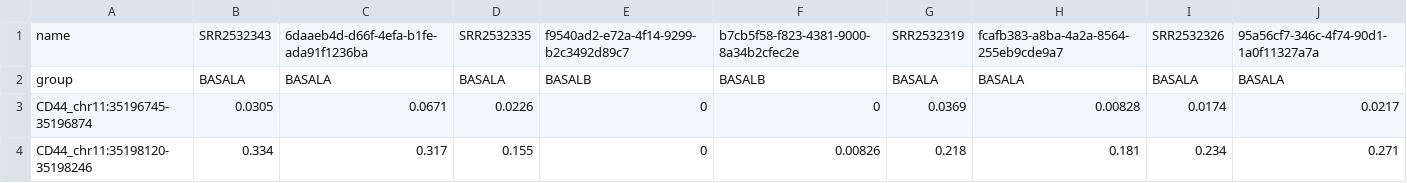
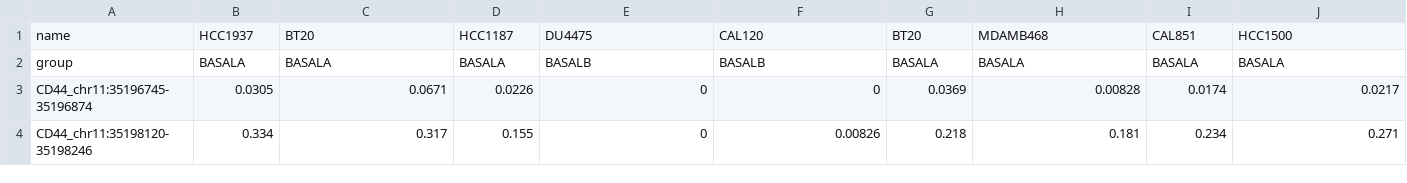
Before and after one commit to LucoLab/Villemin_2020, a TSV file: data/MatriceExonPSI_CellLines.tsv, drawn as a sheet; only a part is shown; removed rows and columns are numbered as before the commit, all else as after; rows hold the shown columns only; the diff names each change by its address in the sheet, - before the commit and + after, or states it on an @@ line.

```diff
--- a/data/MatriceExonPSI_CellLines.tsv
+++ b/data/MatriceExonPSI_CellLines.tsv
-row 1: name | SRR2532343 | 6daaeb4d-d66f-4efa-b1fe-ada91f1236ba | SRR2532335 | f9540ad2-e72a-4f14-9299-b2c3492d89c7 | b7cb5f58-f823-4381-9000-8a34b2cfec2e | SRR2532319 | fcafb383-a8ba-4a2a-8564-255eb9cde9a7 | SRR2532326 | 95a56cf7-346c-4f74-90d1-1a0f11327a7a
+row 1: name | HCC1937 | BT20 | HCC1187 | DU4475 | CAL120 | BT20 | MDAMB468 | CAL851 | HCC1500
```
Also changed, not shown: 34 other files.
